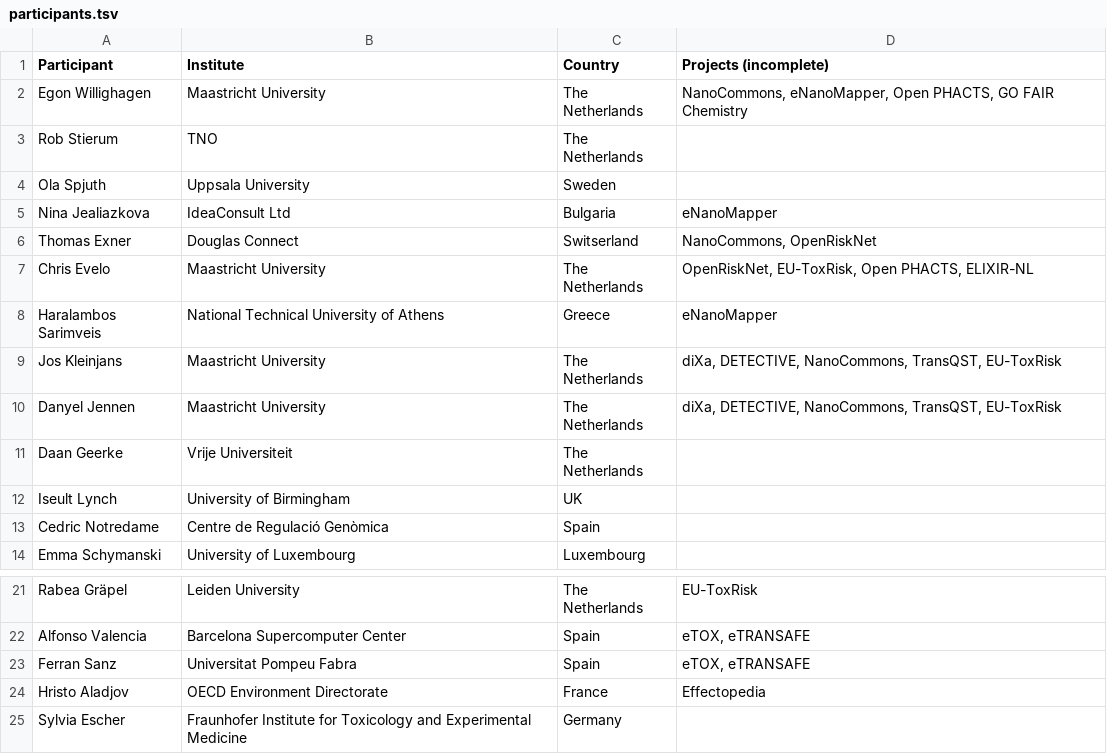
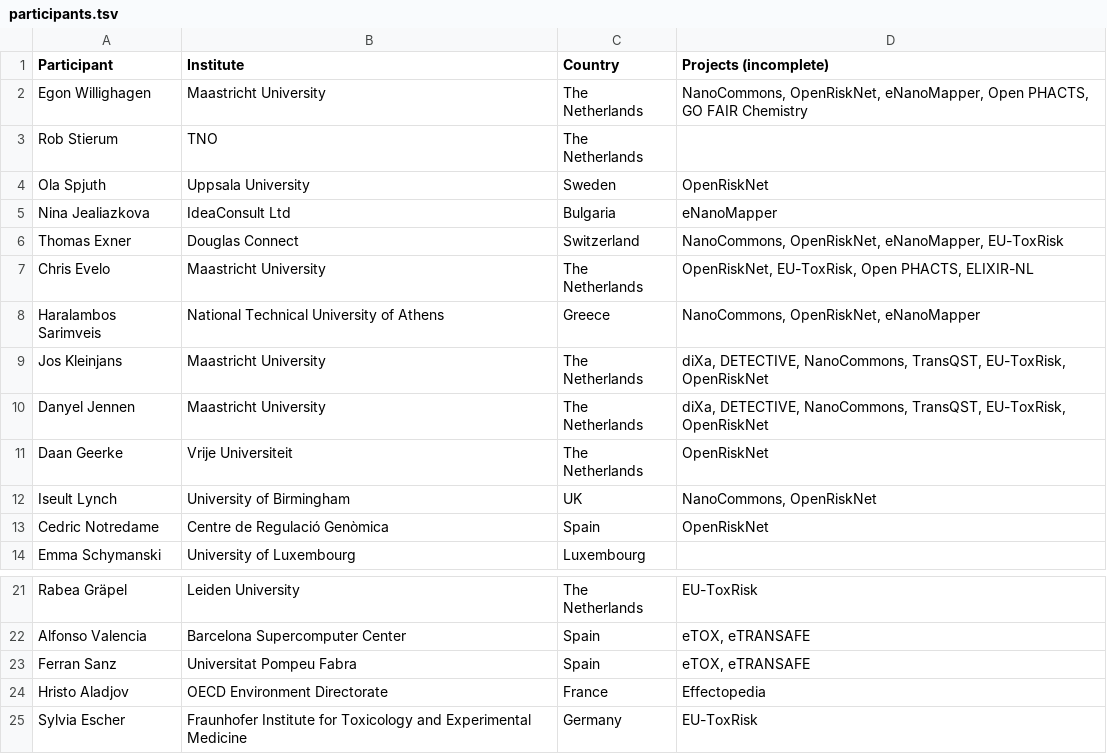
Before and after one commit to elixir-europe/toxicology-community, a TSV file: participants.tsv, drawn as a sheet; only a part is shown, gaps mark what is left out.

Commit message:
Some updates of project involvements

```diff
--- a/participants.tsv
+++ b/participants.tsv
@@ -1,14 +1,14 @@
 Participant	Institute	Country	Projects (incomplete)
-Egon Willighagen	Maastricht University	The Netherlands	NanoCommons, eNanoMapper, Open PHACTS, GO FAIR Chemistry
+Egon Willighagen	Maastricht University	The Netherlands	NanoCommons, OpenRiskNet, eNanoMapper, Open PHACTS, GO FAIR Chemistry
 Rob Stierum	TNO	The Netherlands	
-Ola Spjuth	Uppsala University	Sweden	
+Ola Spjuth	Uppsala University	Sweden	OpenRiskNet
 Nina Jealiazkova	IdeaConsult Ltd	Bulgaria	eNanoMapper
-Thomas Exner	Douglas Connect	Switserland	NanoCommons, OpenRiskNet
+Thomas Exner	Douglas Connect	Switzerland	NanoCommons, OpenRiskNet, eNanoMapper, EU-ToxRisk
 Chris Evelo	Maastricht University	The Netherlands	OpenRiskNet, EU-ToxRisk, Open PHACTS, ELIXIR-NL
-Haralambos Sarimveis	National Technical University of Athens	Greece	eNanoMapper
-Jos Kleinjans	Maastricht University	The Netherlands	diXa, DETECTIVE, NanoCommons, TransQST, EU-ToxRisk
-Danyel Jennen	Maastricht University	The Netherlands	diXa, DETECTIVE, NanoCommons, TransQST, EU-ToxRisk
-Daan Geerke	Vrije Universiteit	The Netherlands	
-Iseult Lynch	University of Birmingham	UK	
-Cedric Notredame	Centre de Regulació Genòmica	Spain	
+Haralambos Sarimveis	National Technical University of Athens	Greece	NanoCommons, OpenRiskNet, eNanoMapper
+Jos Kleinjans	Maastricht University	The Netherlands	diXa, DETECTIVE, NanoCommons, TransQST, EU-ToxRisk, OpenRiskNet
+Danyel Jennen	Maastricht University	The Netherlands	diXa, DETECTIVE, NanoCommons, TransQST, EU-ToxRisk, OpenRiskNet
+Daan Geerke	Vrije Universiteit	The Netherlands	OpenRiskNet
+Iseult Lynch	University of Birmingham	UK	NanoCommons, OpenRiskNet
+Cedric Notredame	Centre de Regulació Genòmica	Spain	OpenRiskNet
 Emma Schymanski	University of Luxembourg	Luxembourg	
@@ -24,2 +24,2 @@ Ferran Sanz	 Universitat Pompeu Fabra	Spain	eTOX, eTRANSAFE
 Hristo Aladjov	OECD Environment Directorate	France	Effectopedia
-Sylvia Escher	Fraunhofer Institute for Toxicology and Experimental Medicine	Germany	
+Sylvia Escher	Fraunhofer Institute for Toxicology and Experimental Medicine	Germany	EU-ToxRisk
```
